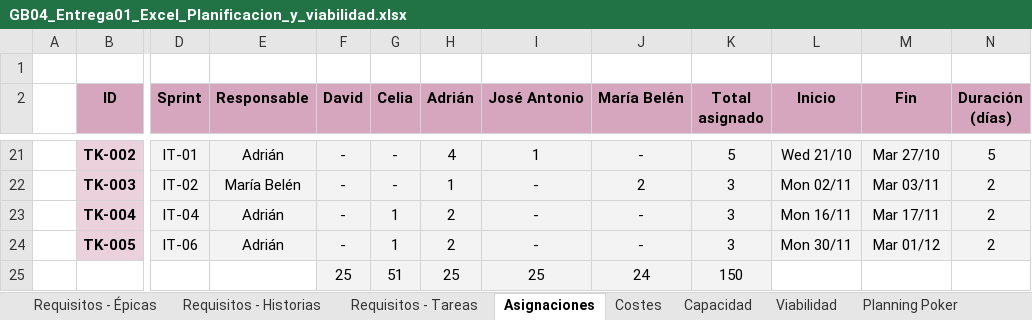
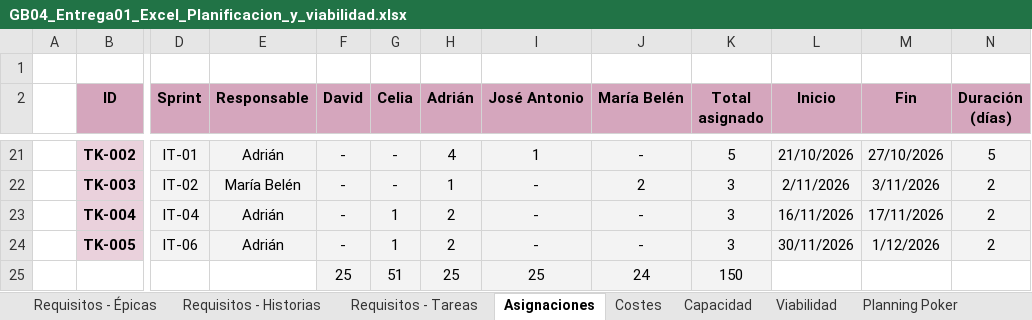
Before and after one commit to Daviiiidmtp/Proyecto-GPS-26-27-GB04, an Excel workbook: docs/project/GB04_Entrega01_Excel_Planificacion_y_viabilidad.xlsx, sheet Asignaciones, drawn as a sheet; only a part is shown, gaps mark what is left out; values as stored, in another font and other column widths than the file's, no borders; charts and pictures not drawn; the diff covers the shown part only; the diff names each change by its address in the sheet, - before the commit and + after, or states it on an @@ line.

```diff
--- a/docs/project/GB04_Entrega01_Excel_Planificacion_y_viabilidad.xlsx (sheet Asignaciones)
+++ b/docs/project/GB04_Entrega01_Excel_Planificacion_y_viabilidad.xlsx (sheet Asignaciones)
-L21 (Inicio): Wed 21/10
+L21 (Inicio): 21/10/2026
-M21 (Fin): Mar 27/10
+M21 (Fin): 27/10/2026
-L22 (Inicio): Mon 02/11
+L22 (Inicio): 2/11/2026
-M22 (Fin): Mar 03/11
+M22 (Fin): 3/11/2026
-L23 (Inicio): Mon 16/11
+L23 (Inicio): 16/11/2026
-M23 (Fin): Mar 17/11
+M23 (Fin): 17/11/2026
-L24 (Inicio): Mon 30/11
+L24 (Inicio): 30/11/2026
-M24 (Fin): Mar 01/12
+M24 (Fin): 1/12/2026
```
Also changed, not shown: 36 edited cells elsewhere in this sheet, sheet Capacidad, sheet Costes, sheet Requisitos - Historias, sheet Requisitos - Épicas, formulas that keep their value, charts or pictures.
